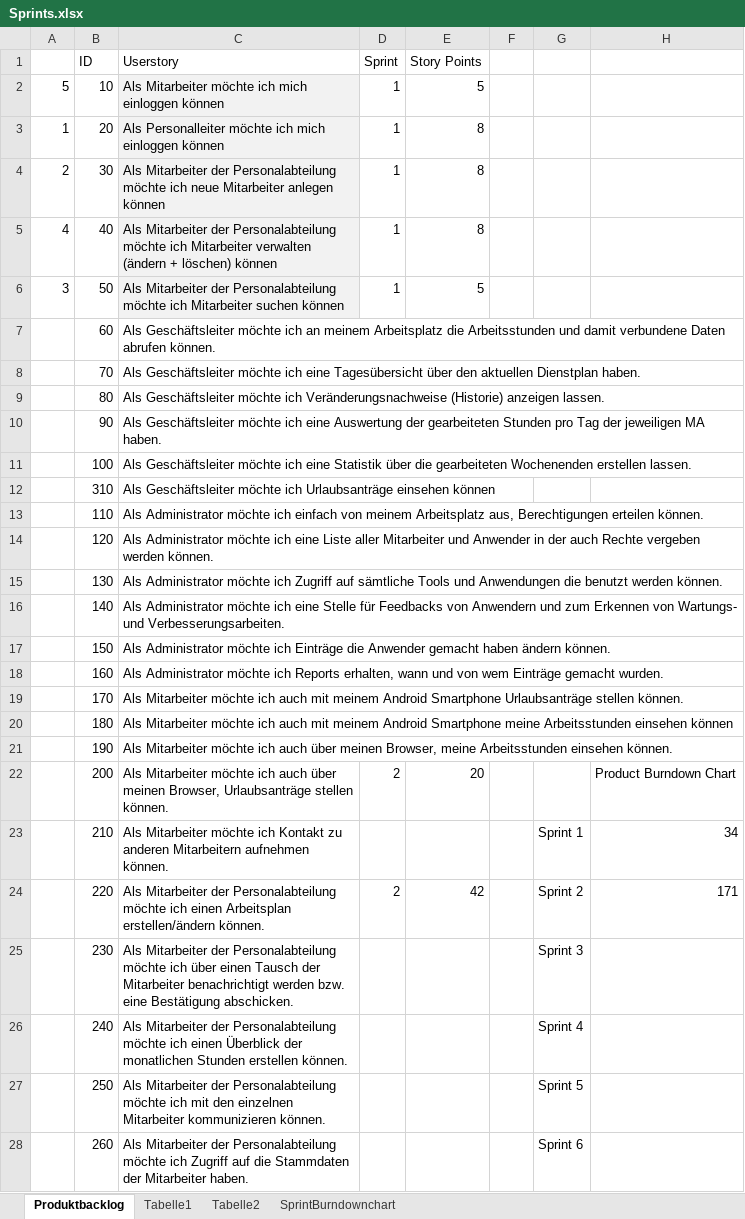
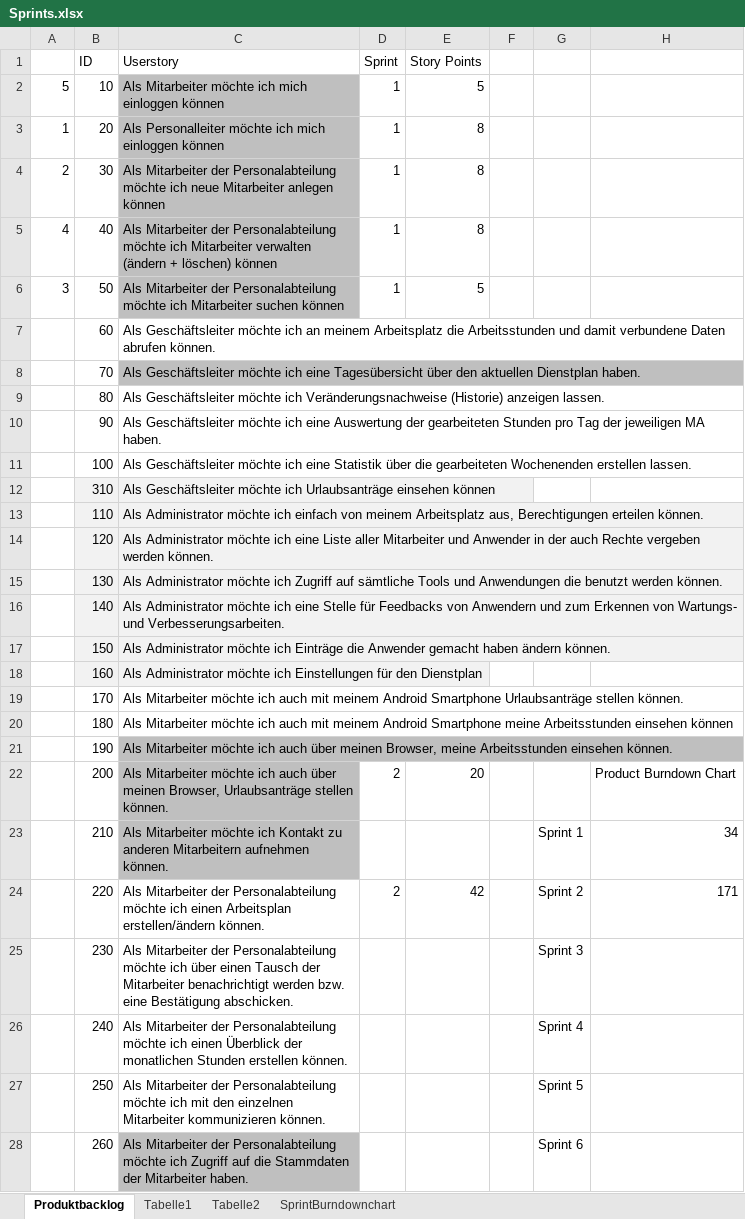
Before and after one commit to nicooler/WorkspaceDienstplan, an Excel workbook: Sprints.xlsx, sheet Produktbacklog, drawn as a sheet; only a part is shown; values as stored, in another font and other column widths than the file's, no borders; charts and pictures and conditional formats not drawn; the diff covers the shown part only; the diff names each change by its address in the sheet, - before the commit and + after, or states it on an @@ line.

```diff
--- a/Sprints.xlsx (sheet Produktbacklog)
+++ b/Sprints.xlsx (sheet Produktbacklog)
-C2:C6 fill: #F2F2F2
+C2:C6 fill: #BFBFBF
-C8 fill: none
+C8 fill: #BFBFBF
-B12:C18 fill: none
+B12:C18 fill: #F2F2F2
-C18 (Userstory): …möchte ich Reports erhalten, wann und von wem Einträge gemacht wurden.
+C18 (Userstory): …möchte ich Einstellungen für den Dienstplan
-C21:C23 fill: none
+C21:C23 fill: #BFBFBF
-C28 fill: none
+C28 fill: #BFBFBF
```
Also changed, not shown: 11 added rows, 2 edited cells and cell formats elsewhere in this sheet, sheet Tabelle2, sheet Tabelle1, sheet SprintBurndownchart, formulas that keep their value, charts or pictures.
